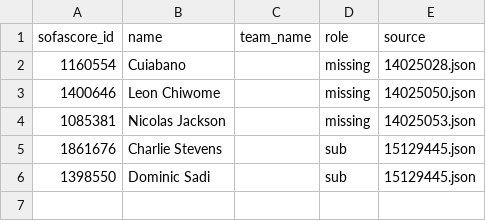
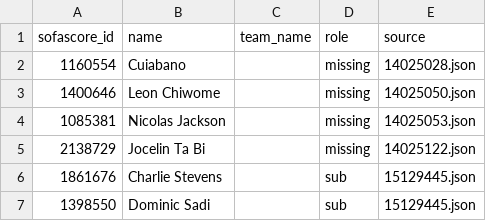
Before and after one commit to ds-oliver/FantraxAPI, a CSV file: data/sofascore/reports/unmatched_players.csv, drawn as a sheet.

```diff
--- a/data/sofascore/reports/unmatched_players.csv
+++ b/data/sofascore/reports/unmatched_players.csv
@@ -4,2 +4,3 @@ sofascore_id,name,team_name,role,source
 1085381,Nicolas Jackson,,missing,14025053.json
+2138729,Jocelin Ta Bi,,missing,14025122.json
 1861676,Charlie Stevens,,sub,15129445.json
```
Also changed, not shown: data/sofascore/lineups_index.csv, data/sofascore/schedules/17_76986_upcoming.csv, 28 other files.
